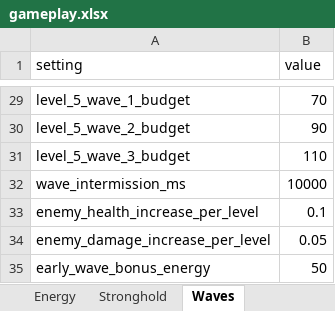
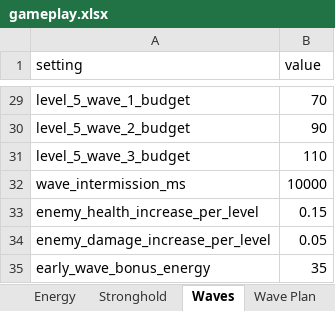
Before and after one commit to MatasZos/Surge, an Excel workbook: config/gameplay.xlsx, sheet Waves, drawn as a sheet; only a part is shown, gaps mark what is left out; values as stored, in another font and other column widths than the file's, no borders; the diff names each change by its address in the sheet, - before the commit and + after, or states it on an @@ line.

Commit message:
refactor and simplify game code and rebalance wave difficulty
split asset loading grid calculation, enemy spawning into smaller functions and files
simplify defender upgrades wave selection countdowns and level transitions
fix duplicate energy pickups after restarting
rebalance wave difficulty by ggiving level 1 a slower opening then increase enemy counts spawn time and variety in later waves
reduce energy income, raise defender and upgrade costs, and make generator energy spawn amount use spreadhseets

```diff
--- a/config/gameplay.xlsx (sheet Waves)
+++ b/config/gameplay.xlsx (sheet Waves)
+sheet tab: Wave Plan
-B33 (value): 0.1
+B33 (value): 0.15
-B35 (value): 50
+B35 (value): 35
```
Also changed, not shown: sheet Defenders, sheet Enemies, sheet Energy, 47 other files.
